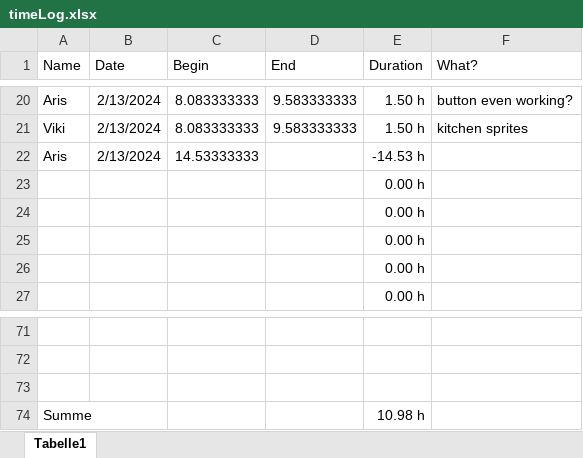
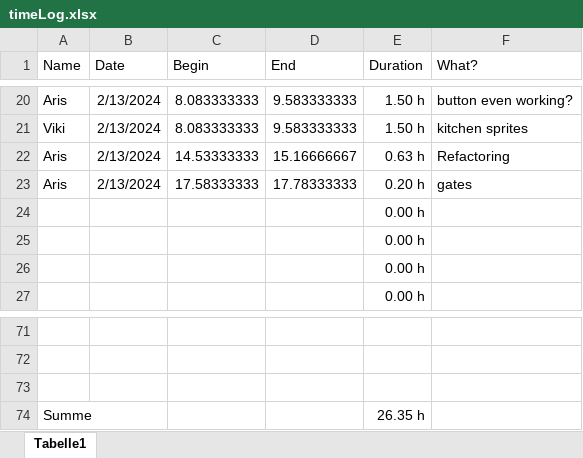
Before and after one commit to ArisBaur/the-ol-switcheroo, an Excel workbook: Buerokratie/timeLog.xlsx, sheet Tabelle1, drawn as a sheet; only a part is shown, gaps mark what is left out; values as stored, in another font and other column widths than the file's, no borders; removed rows and columns are numbered as before the commit, all else as after; the diff names each change by its address in the sheet, - before the commit and + after, or states it on an @@ line.

Commit message:
gates kinda broke

```diff
--- a/Buerokratie/timeLog.xlsx (sheet Tabelle1)
+++ b/Buerokratie/timeLog.xlsx (sheet Tabelle1)
-D22 (End): (empty)
+D22 (End): 15.16666667
-E22 (Duration): -14.53 h
+E22 (Duration): 0.63 h
-F22 (What?): (empty)
+F22 (What?): Refactoring
-row 23:  |  |  |  | 0.00 h
+row 23: Aris | 2/13/2024 | 17.58333333 | 17.78333333 | 0.20 h | gates
-E74 (Duration): 10.98 h
+E74 (Duration): 26.35 h
```
Also changed, not shown: 5 other files.
